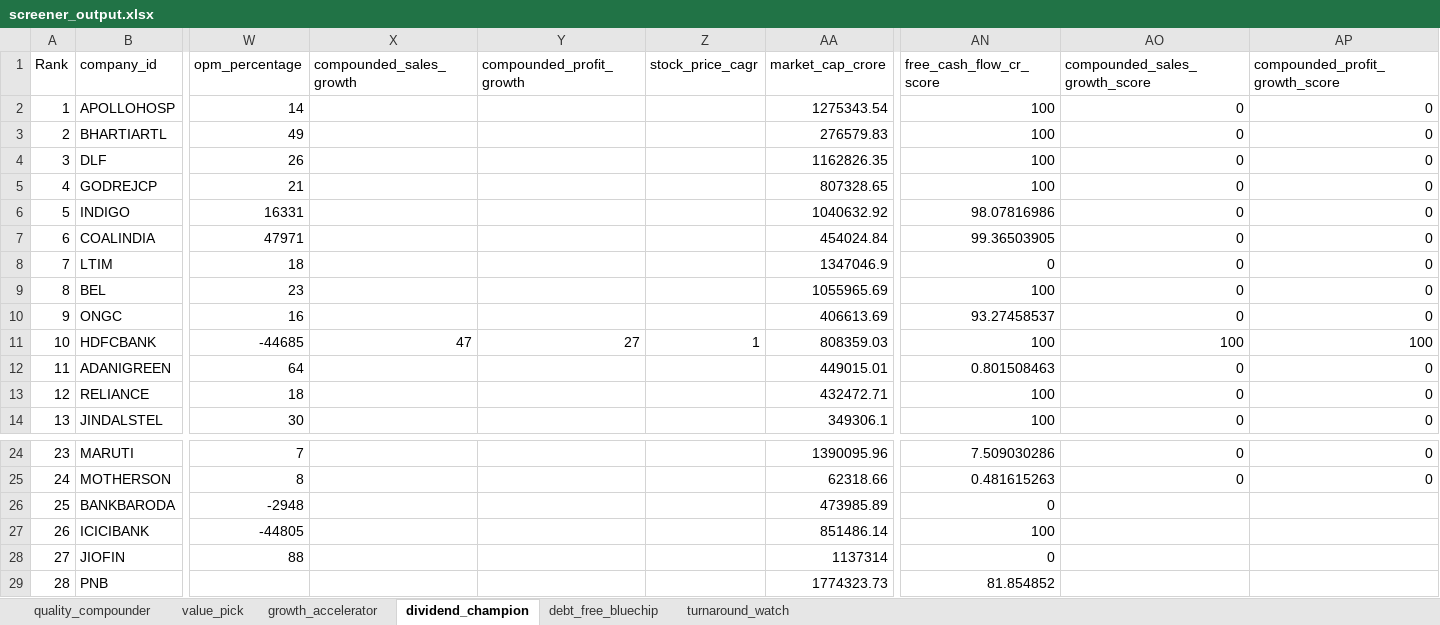
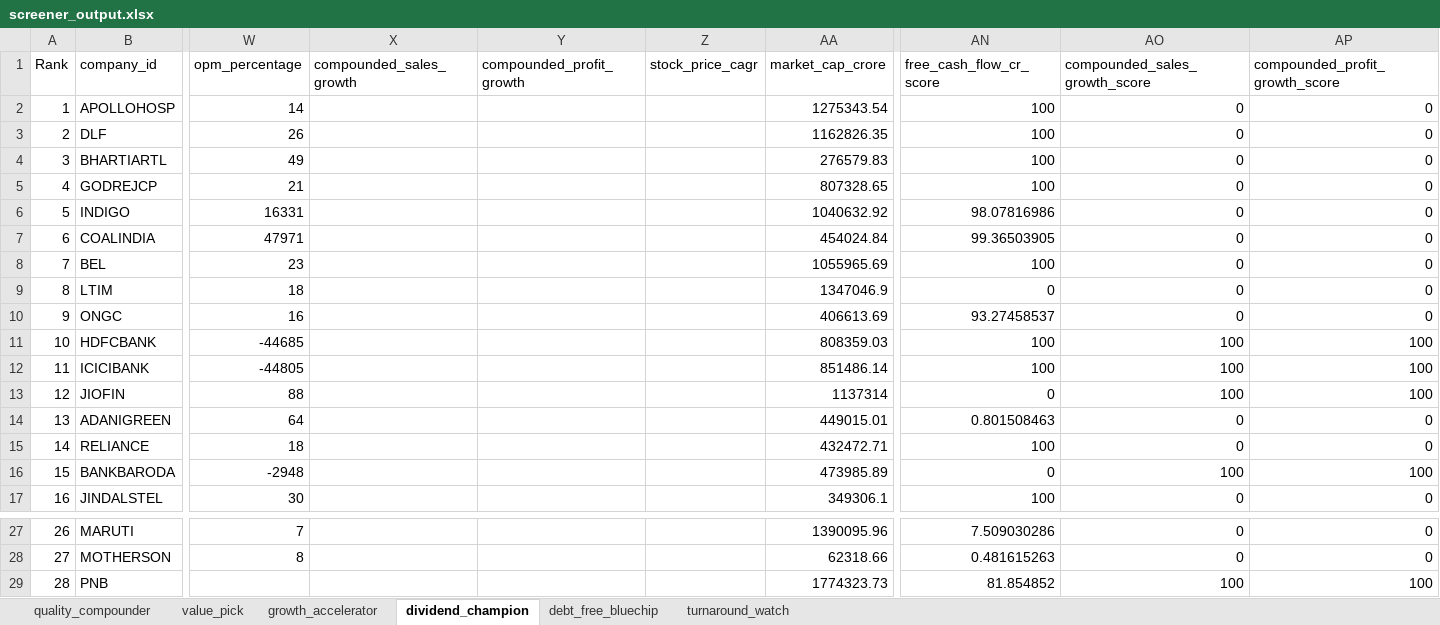
Before and after one commit to EishitaParik/n100-financial-intelligence-platform, an Excel workbook: output/screener_output.xlsx, sheet dividend_champion, drawn as a sheet; only a part is shown, gaps mark what is left out; values as stored, in another font and other column widths than the file's, no borders; removed rows and columns are numbered as before the commit, all else as after; rows hold the shown columns only; the diff names each change by its address in the sheet, - before the commit and + after, or states it on an @@ line.

```diff
--- a/output/screener_output.xlsx (sheet dividend_champion)
+++ b/output/screener_output.xlsx (sheet dividend_champion)
@@ row 4 moved to row 3: 2 @@
@@ column A (Rank) renumbered between rows 4 and 28 @@
@@ row 9 moved to row 8: 7 @@
-X11 (compounded_sales_growth): 47
+X11 (compounded_sales_growth): (empty)
-Y11 (compounded_profit_growth): 27
+Y11 (compounded_profit_growth): (empty)
-Z11 (stock_price_cagr): 1
+Z11 (stock_price_cagr): (empty)
+row 12: 11 | ICICIBANK | -44805 |  |  |  | 851486.14 | 100 | 100 | 100
+row 13: 12 | JIOFIN | 88 |  |  |  | 1137314 | 0 | 100 | 100
+row 16: 15 | BANKBARODA | -2948 |  |  |  | 473985.89 | 0 | 100 | 100
-row 26: 25 | BANKBARODA | -2948 |  |  |  | 473985.89 | 0
-row 27: 26 | ICICIBANK | -44805 |  |  |  | 851486.14 | 100
-row 28: 27 | JIOFIN | 88 |  |  |  | 1137314 | 0
-AO29 (compounded_sales_growth_score): (empty)
+AO29 (compounded_sales_growth_score): 100
-AP29 (compounded_profit_growth_score): (empty)
+AP29 (compounded_profit_growth_score): 100
```
Also changed, not shown: sheet quality_compounder, sheet value_pick, sheet debt_free_bluechip, sheet turnaround_watch, sheet growth_accelerator, 5 other files.
